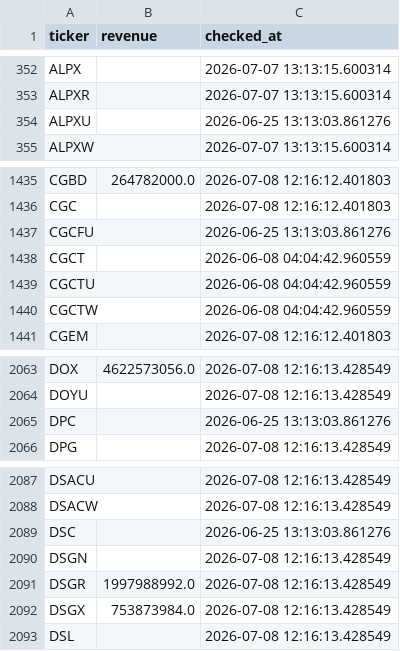
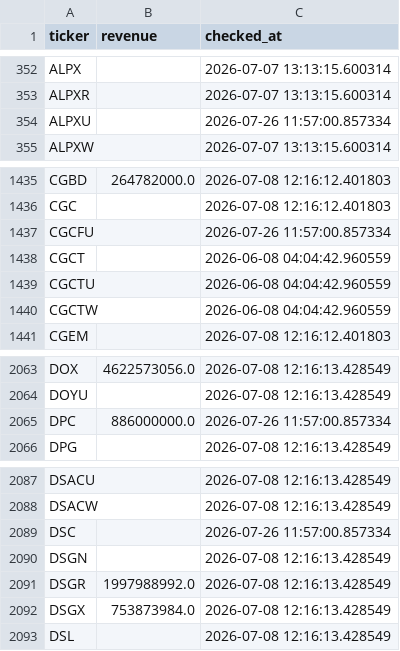
Before and after one commit to Amit33-design/Amit33-network-design, a CSV file: screener/universe_scan_state.csv, drawn as a sheet; only a part is shown, gaps mark what is left out.

```diff
--- a/screener/universe_scan_state.csv
+++ b/screener/universe_scan_state.csv
@@ -353,3 +353,3 @@ ALPX,,2026-07-07 13:13:15.600314
 ALPXR,,2026-07-07 13:13:15.600314
-ALPXU,,2026-06-25 13:13:03.861276
+ALPXU,,2026-07-26 11:57:00.857334
 ALPXW,,2026-07-07 13:13:15.600314
@@ -1436,3 +1436,3 @@ CGBD,264782000.0,2026-07-08 12:16:12.401803
 CGC,,2026-07-08 12:16:12.401803
-CGCFU,,2026-06-25 13:13:03.861276
+CGCFU,,2026-07-26 11:57:00.857334
 CGCT,,2026-06-08 04:04:42.960559
@@ -2064,3 +2064,3 @@ DOX,4622573056.0,2026-07-08 12:16:13.428549
 DOYU,,2026-07-08 12:16:13.428549
-DPC,,2026-06-25 13:13:03.861276
+DPC,886000000.0,2026-07-26 11:57:00.857334
 DPG,,2026-07-08 12:16:13.428549
@@ -2088,3 +2088,3 @@ DSACU,,2026-07-08 12:16:13.428549
 DSACW,,2026-07-08 12:16:13.428549
-DSC,,2026-06-25 13:13:03.861276
+DSC,,2026-07-26 11:57:00.857334
 DSGN,,2026-07-08 12:16:13.428549
```
